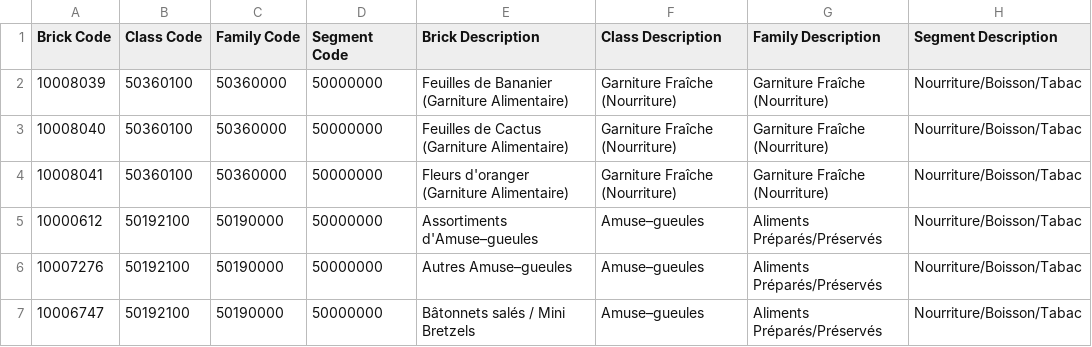
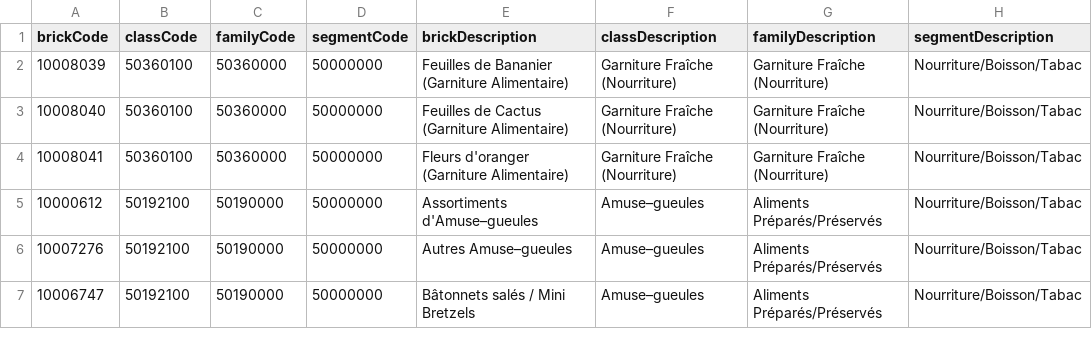
Before and after one commit to digicirco/staging.stub.batra.link, a CSV file: _data/gpc/FoodBeverageTobacco_FR_2020_11.csv, drawn as a sheet; only a part is shown.

Commit message:
Add files via upload

```diff
--- a/_data/gpc/FoodBeverageTobacco_FR_2020_11.csv
+++ b/_data/gpc/FoodBeverageTobacco_FR_2020_11.csv
@@ -1,2 +1,2 @@
-Brick Code,Class Code,Family Code,Segment Code,Brick Description,Class Description,Family Description,Segment Description
+brickCode,classCode,familyCode,segmentCode,brickDescription,classDescription,familyDescription,segmentDescription
 10008039,50360100,50360000,50000000,Feuilles de Bananier (Garniture Alimentaire),Garniture Fraîche (Nourriture),Garniture Fraîche (Nourriture),Nourriture/Boisson/Tabac
```
